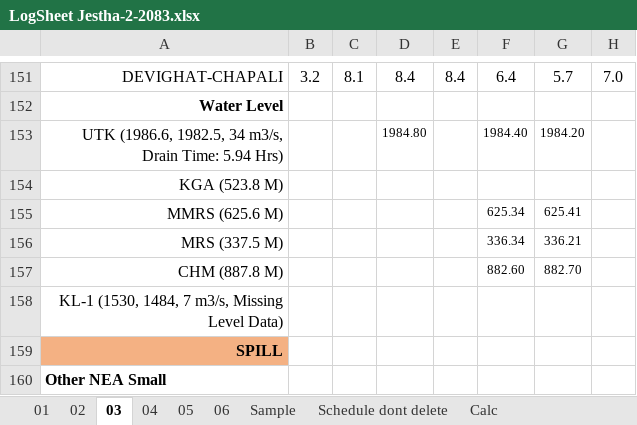
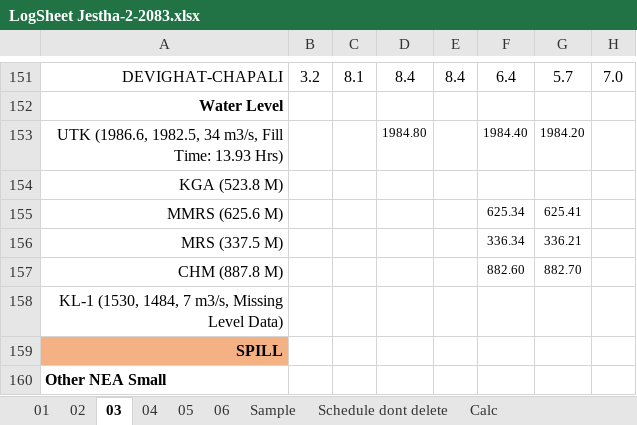
Before and after one commit to Bikramsth/LDC_DATA-ANALYZER, an Excel workbook: LDC_Data/Log Sheet 2083/LogSheet Jestha-2-2083.xlsx, sheet 03, drawn as a sheet; only a part is shown, gaps mark what is left out; values as stored, in another font and other column widths than the file's, no borders; conditional formats not drawn; the diff names each change by its address in the sheet, - before the commit and + after, or states it on an @@ line.

```diff
--- a/LDC_Data/Log Sheet 2083/LogSheet Jestha-2-2083.xlsx (sheet 03)
+++ b/LDC_Data/Log Sheet 2083/LogSheet Jestha-2-2083.xlsx (sheet 03)
-A153: …34 m3/s, Drain Time: 5.94 Hrs)
+A153: …34 m3/s, Fill Time: 13.93 Hrs)
```
Also changed, not shown: sheet 06, hidden cells.
